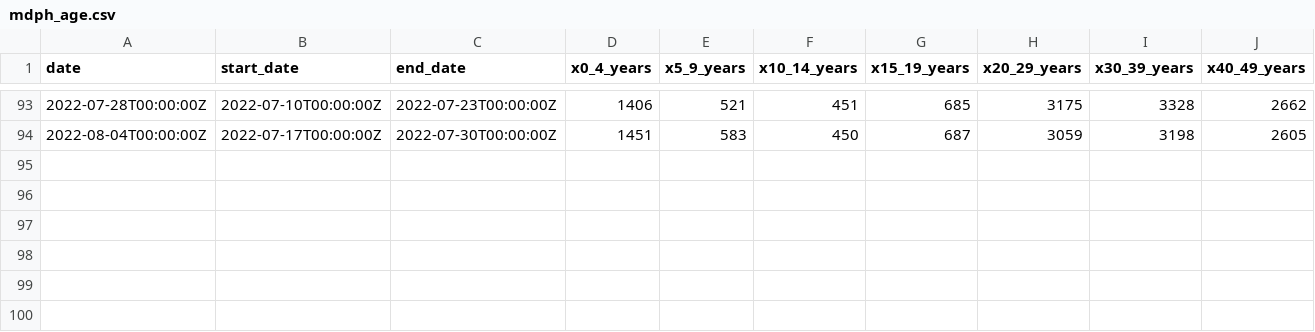
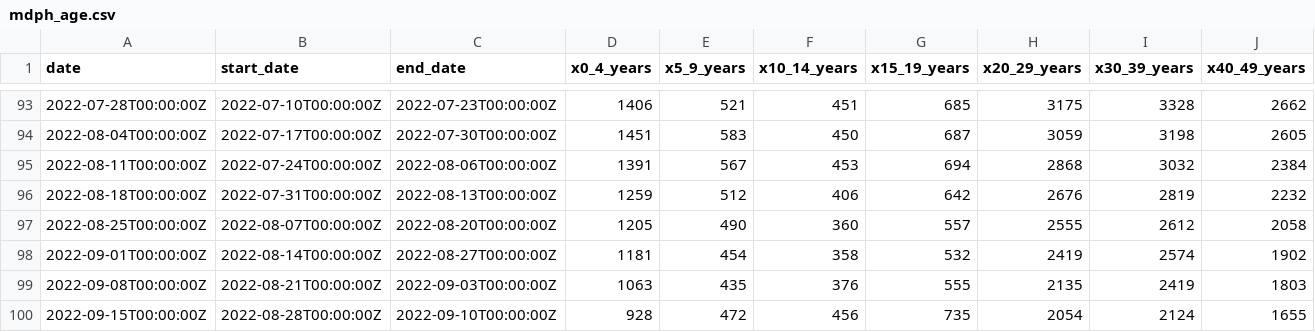
Before and after one commit to sldrydenpeterson/MA-SARSCoV2-Epidemic-Response, a CSV file: mdph_age.csv, drawn as a sheet; only a part is shown, gaps mark what is left out; rows hold the shown columns only; the diff names each change by its address in the sheet, - before the commit and + after, or states it on an @@ line.

```diff
--- a/mdph_age.csv
+++ b/mdph_age.csv
+row 95: 2022-08-11T00:00:00Z | 2022-07-24T00:00:00Z | 2022-08-06T00:00:00Z | 1391 | 567 | 453 | 694 | 2868 | 3032 | 2384
+row 96: 2022-08-18T00:00:00Z | 2022-07-31T00:00:00Z | 2022-08-13T00:00:00Z | 1259 | 512 | 406 | 642 | 2676 | 2819 | 2232
+row 97: 2022-08-25T00:00:00Z | 2022-08-07T00:00:00Z | 2022-08-20T00:00:00Z | 1205 | 490 | 360 | 557 | 2555 | 2612 | 2058
+row 98: 2022-09-01T00:00:00Z | 2022-08-14T00:00:00Z | 2022-08-27T00:00:00Z | 1181 | 454 | 358 | 532 | 2419 | 2574 | 1902
+row 99: 2022-09-08T00:00:00Z | 2022-08-21T00:00:00Z | 2022-09-03T00:00:00Z | 1063 | 435 | 376 | 555 | 2135 | 2419 | 1803
+row 100: 2022-09-15T00:00:00Z | 2022-08-28T00:00:00Z | 2022-09-10T00:00:00Z | 928 | 472 | 456 | 735 | 2054 | 2124 | 1655
```
Also changed, not shown: mdph_race.csv, 5 other files.
